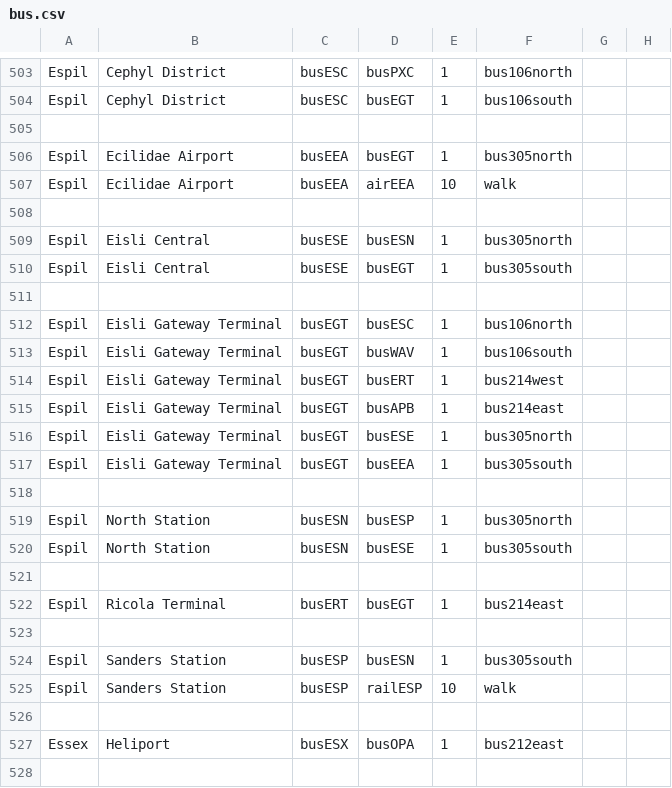
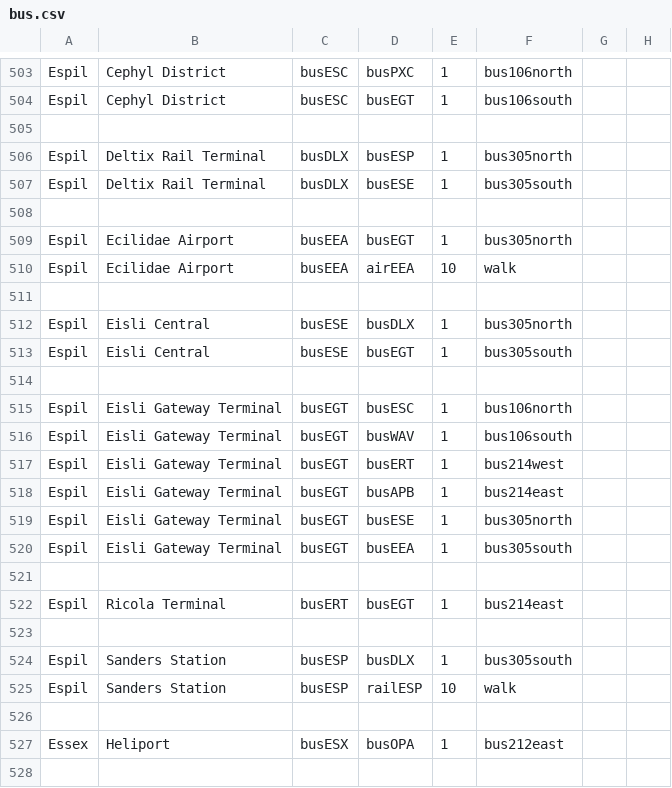
Before and after one commit to KittyCat11231/Feline-Holdings, a CSV file: src/intraroute/data/pathfinding/bus.csv, drawn as a sheet; only a part is shown, gaps mark what is left out.

Commit message:
IntraRoute data update

```diff
--- a/src/intraroute/data/pathfinding/bus.csv
+++ b/src/intraroute/data/pathfinding/bus.csv
@@ -505,2 +505,5 @@ Espil,Cephyl District,busESC,busEGT,1,bus106south,,
 ,,,,,,,
+Espil,Deltix Rail Terminal,busDLX,busESP,1,bus305north,,
+Espil,Deltix Rail Terminal,busDLX,busESE,1,bus305south,,
+,,,,,,,
 Espil,Ecilidae Airport,busEEA,busEGT,1,bus305north,,
@@ -508,3 +511,3 @@ Espil,Ecilidae Airport,busEEA,airEEA,10,walk,,
 ,,,,,,,
-Espil,Eisli Central,busESE,busESN,1,bus305north,,
+Espil,Eisli Central,busESE,busDLX,1,bus305north,,
 Espil,Eisli Central,busESE,busEGT,1,bus305south,,
@@ -518,8 +521,5 @@ Espil,Eisli Gateway Terminal,busEGT,busEEA,1,bus305south,,
 ,,,,,,,
-Espil,North Station,busESN,busESP,1,bus305north,,
-Espil,North Station,busESN,busESE,1,bus305south,,
-,,,,,,,
 Espil,Ricola Terminal,busERT,busEGT,1,bus214east,,
 ,,,,,,,
-Espil,Sanders Station,busESP,busESN,1,bus305south,,
+Espil,Sanders Station,busESP,busDLX,1,bus305south,,
 Espil,Sanders Station,busESP,railESP,10,walk,,
```
Also changed, not shown: src/intraroute/data/ui/routes/bus.csv, src/intraroute/data/ui/stops/bus.csv, 3 other files.
